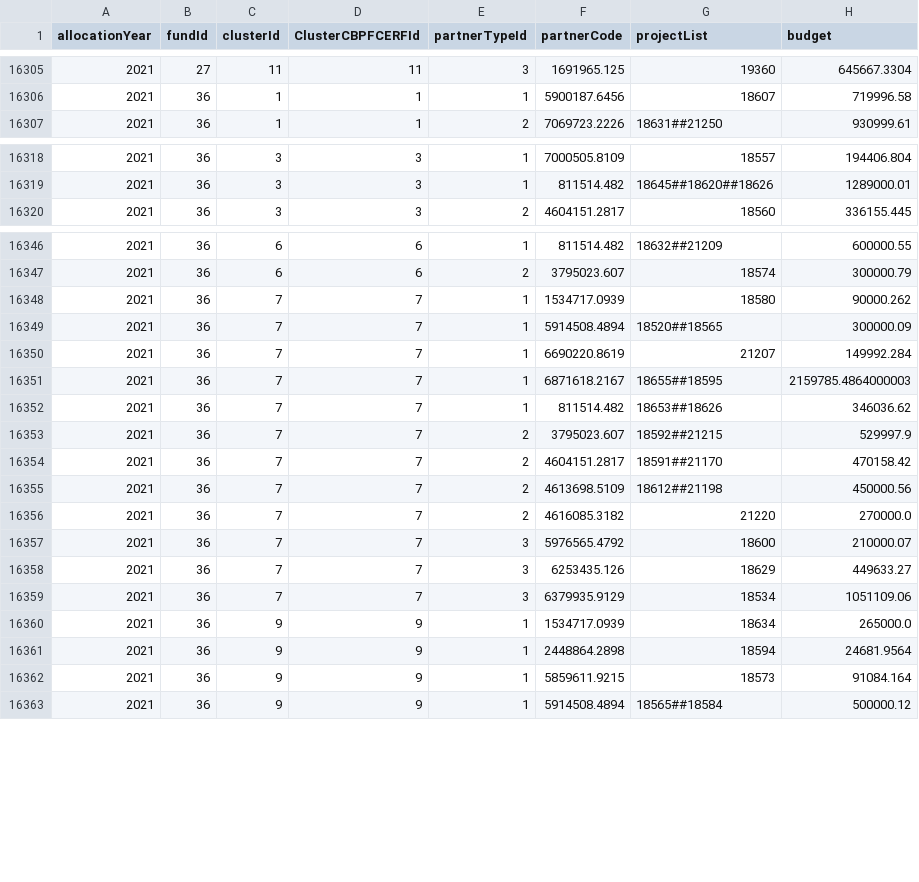
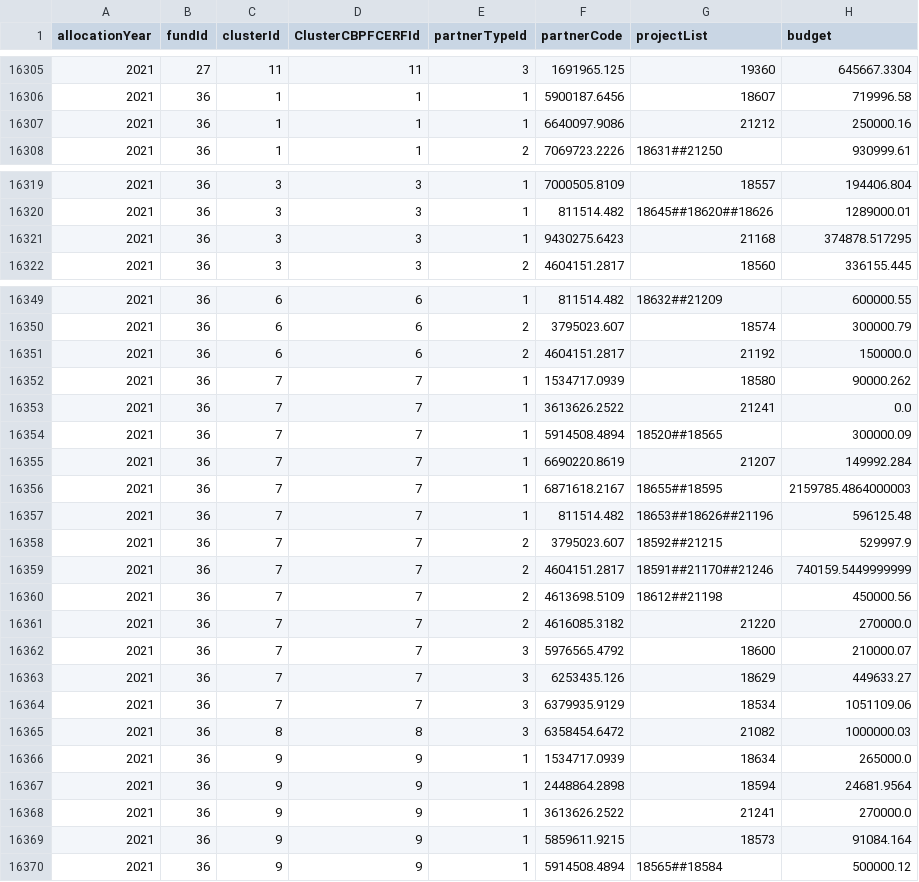
Before and after one commit to CBPFGMS/pfbi-data, a CSV file: allocationSummarySankey.csv, drawn as a sheet; only a part is shown, gaps mark what is left out; the diff covers the shown part only.

```diff
--- a/allocationSummarySankey.csv
+++ b/allocationSummarySankey.csv
@@ -16306,2 +16306,3 @@ allocationYear,fundId,clusterId,ClusterCBPFCERFId,partnerTypeId,partnerCode,proj
 2021,36,1,1,1,5900187.6456,18607,719996.58
+2021,36,1,1,1,6640097.9086,21212,250000.16
 2021,36,1,1,2,7069723.2226,18631##21250,930999.61
@@ -16319,2 +16320,3 @@ allocationYear,fundId,clusterId,ClusterCBPFCERFId,partnerTypeId,partnerCode,proj
 2021,36,3,3,1,811514.482,18645##18620##18626,1289000.01
+2021,36,3,3,1,9430275.6423,21168,374878.517295
 2021,36,3,3,2,4604151.2817,18560,336155.445
@@ -16347,3 +16350,5 @@ allocationYear,fundId,clusterId,ClusterCBPFCERFId,partnerTypeId,partnerCode,proj
 2021,36,6,6,2,3795023.607,18574,300000.79
+2021,36,6,6,2,4604151.2817,21192,150000.0
 2021,36,7,7,1,1534717.0939,18580,90000.262
+2021,36,7,7,1,3613626.2522,21241,0.0
 2021,36,7,7,1,5914508.4894,18520##18565,300000.09
@@ -16351,5 +16356,5 @@ allocationYear,fundId,clusterId,ClusterCBPFCERFId,partnerTypeId,partnerCode,proj
 2021,36,7,7,1,6871618.2167,18655##18595,2159785.4864000003
-2021,36,7,7,1,811514.482,18653##18626,346036.62
+2021,36,7,7,1,811514.482,18653##18626##21196,596125.48
 2021,36,7,7,2,3795023.607,18592##21215,529997.9
-2021,36,7,7,2,4604151.2817,18591##21170,470158.42
+2021,36,7,7,2,4604151.2817,18591##21170##21246,740159.5449999999
 2021,36,7,7,2,4613698.5109,18612##21198,450000.56
@@ -16359,4 +16364,6 @@ allocationYear,fundId,clusterId,ClusterCBPFCERFId,partnerTypeId,partnerCode,proj
 2021,36,7,7,3,6379935.9129,18534,1051109.06
+2021,36,8,8,3,6358454.6472,21082,1000000.03
 2021,36,9,9,1,1534717.0939,18634,265000.0
 2021,36,9,9,1,2448864.2898,18594,24681.9564
+2021,36,9,9,1,3613626.2522,21241,270000.0
 2021,36,9,9,1,5859611.9215,18573,91084.164
```
Also changed, not shown: 1 added row and 8 edited cells elsewhere in this file, allocationSummary.csv, contributionbycerfcbpf.csv, 4 other files.
